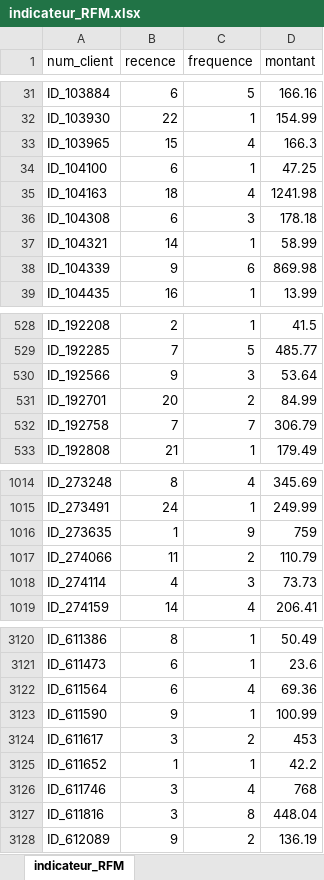
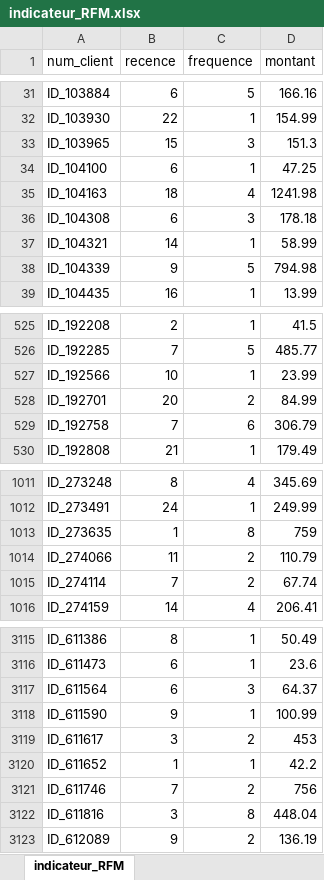
Before and after one commit to linabnz/Segmentation_RFM, an Excel workbook: resultat/indicateur_RFM.xlsx, sheet indicateur_RFM, drawn as a sheet; only a part is shown, gaps mark what is left out; values as stored, in another font and other column widths than the file's, no borders; addresses are those after the commit; the diff covers the shown part only; the diff names each change by its address in the sheet, - before the commit and + after, or states it on an @@ line.

```diff
--- a/resultat/indicateur_RFM.xlsx (sheet indicateur_RFM)
+++ b/resultat/indicateur_RFM.xlsx (sheet indicateur_RFM)
-C33 (frequence): 4
+C33 (frequence): 3
-D33 (montant): 166.3
+D33 (montant): 151.3
-C38 (frequence): 6
+C38 (frequence): 5
-D38 (montant): 869.98
+D38 (montant): 794.98
-B527 (recence): 9
+B527 (recence): 10
-C527 (frequence): 3
+C527 (frequence): 1
-D527 (montant): 53.64
+D527 (montant): 23.99
-C529 (frequence): 7
+C529 (frequence): 6
-C1013 (frequence): 9
+C1013 (frequence): 8
-B1015 (recence): 4
+B1015 (recence): 7
-C1015 (frequence): 3
+C1015 (frequence): 2
-D1015 (montant): 73.73
+D1015 (montant): 67.74
-C3117 (frequence): 4
+C3117 (frequence): 3
-D3117 (montant): 69.36
+D3117 (montant): 64.37
-B3121 (recence): 3
+B3121 (recence): 7
-C3121 (frequence): 4
+C3121 (frequence): 2
-D3121 (montant): 768
+D3121 (montant): 756
```
Also changed, not shown: 8 removed rows and 201 edited cells elsewhere in this sheet, resultat/Distribution_RFM.xlsx, resultat/croisement_RF_montant.xlsx, 23 other files.
